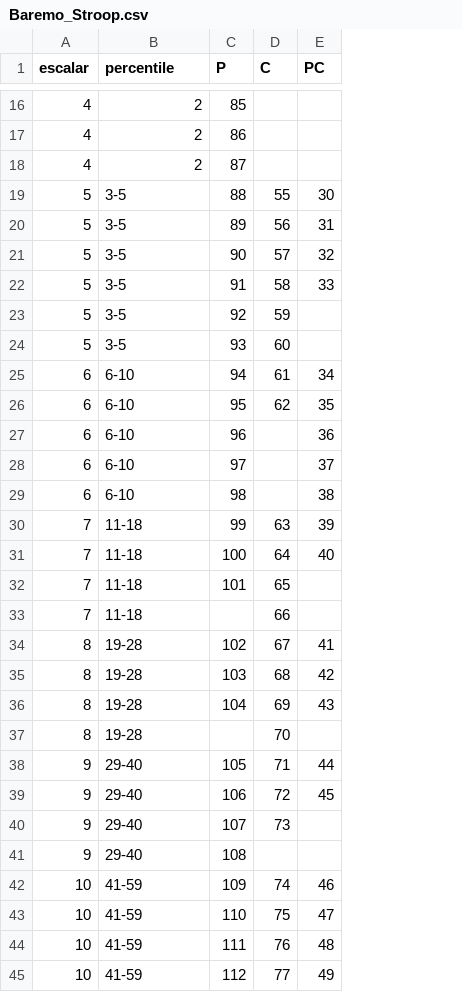
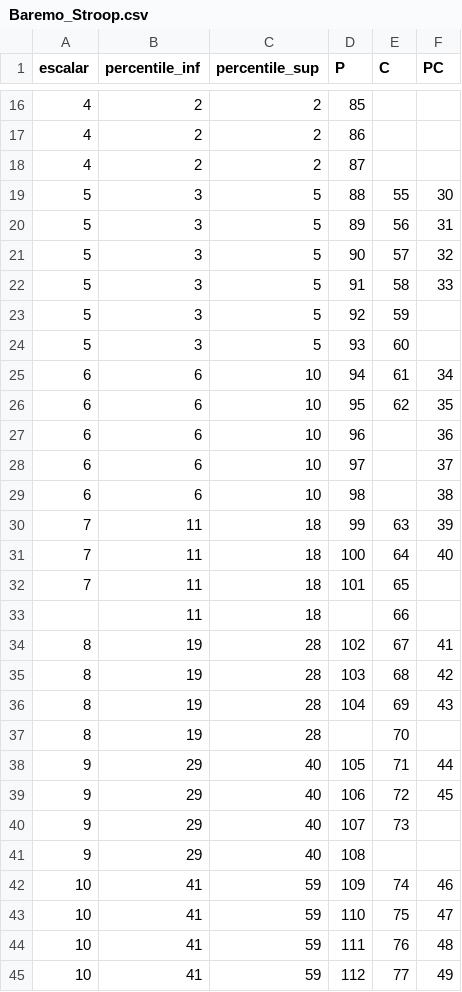
Before and after one commit to ProyectoIntegrador2018/reportes-neurociencias, a CSV file: Baremos/Baremo_Stroop.csv, drawn as a sheet; only a part is shown, gaps mark what is left out; removed rows and columns are numbered as before the commit, all else as after; the diff covers the shown part only; the diff names each change by its address in the sheet, - before the commit and + after, or states it on an @@ line.

Commit message:
Prueba de Stroop reparada

```diff
--- a/Baremos/Baremo_Stroop.csv
+++ b/Baremos/Baremo_Stroop.csv
+column C (percentile_sup), rows 16-32: 2 | 2 | 2 | 5 | 5 | 5 | 5 | 5 | 5 | 10 | 10 | 10 | 10 | 10 | 18 | 18 | 18; rows 34-45: 28 | 28 | 28 | 28 | 40 | 40 | 40 | 40 | 59 | 59 | 59 | 59
-B1: percentile
+B1: percentile_inf
-B19:B24 (percentile_inf): 3-5
+B19:B24 (percentile_inf): 3
-B25:B29 (percentile_inf): 6-10
+B25:B29 (percentile_inf): 6
-B30:B32 (percentile_inf): 11-18
+B30:B32 (percentile_inf): 11
-row 33: 7 | 11-18 |  | 66
+row 33:  | 11 | 18 |  | 66
-B34:B37 (percentile_inf): 19-28
+B34:B37 (percentile_inf): 19
-B38:B41 (percentile_inf): 29-40
+B38:B41 (percentile_inf): 29
-B42:B45 (percentile_inf): 41-59
+B42:B45 (percentile_inf): 41
```
Also changed, not shown: 39 edited cells elsewhere in this file, 3 other files.
